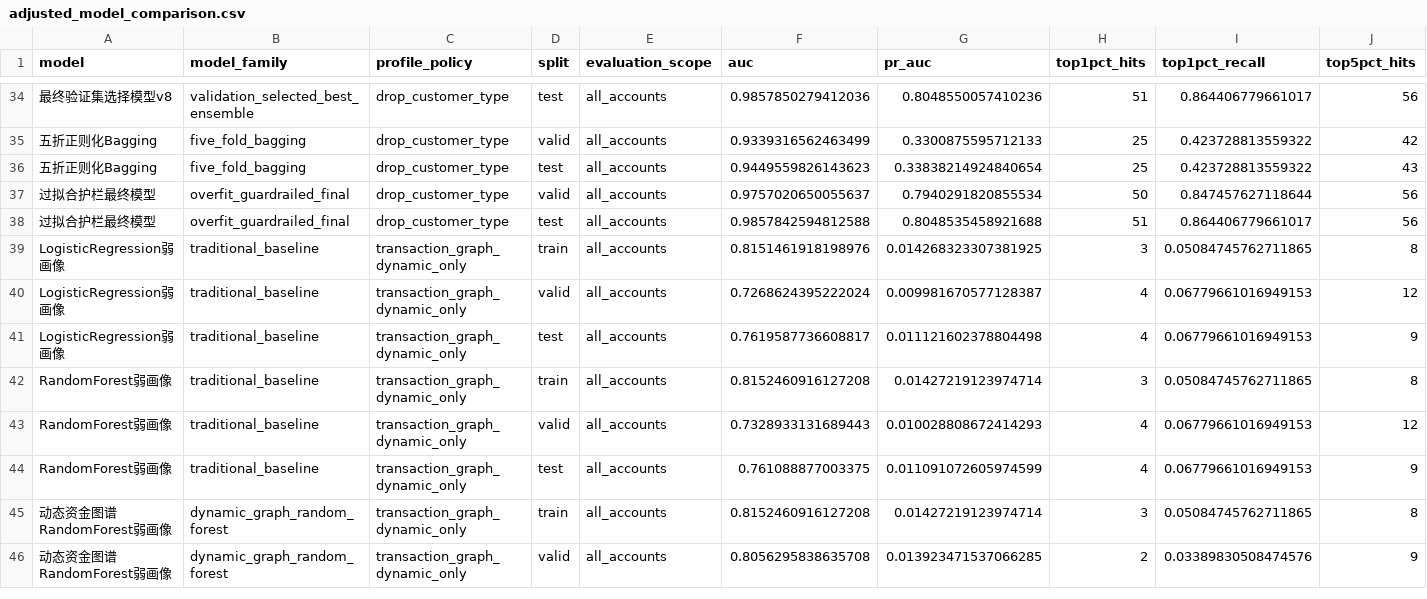
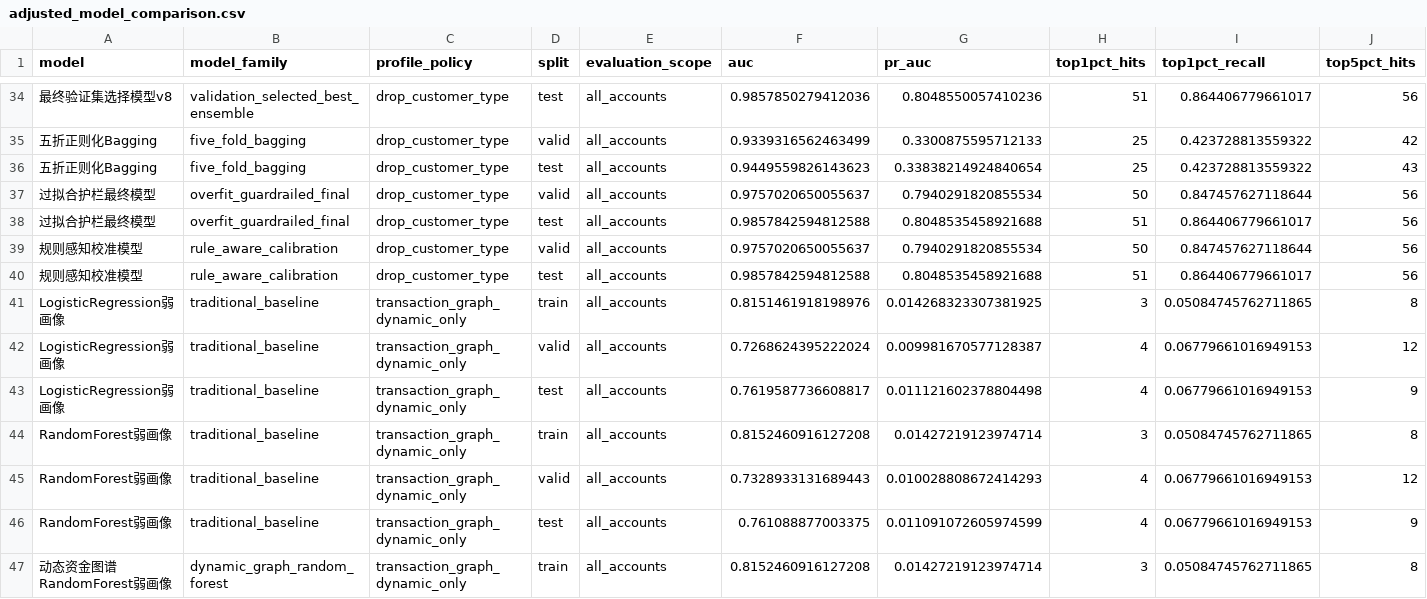
Before and after one commit to ooooorrange-ship-it/fintech-pipeline, a CSV file: outputs/metrics/adjusted_model_comparison.csv, drawn as a sheet; only a part is shown, gaps mark what is left out; the shorter side is filled out with more unchanged rows; rows hold the shown columns only; the diff names each change by its address in the sheet, - before the commit and + after, or states it on an @@ line.

```diff
--- a/outputs/metrics/adjusted_model_comparison.csv
+++ b/outputs/metrics/adjusted_model_comparison.csv
+row 39: 规则感知校准模型 | rule_aware_calibration | drop_customer_type | valid | all_accounts | 0.9757020650055637 | 0.7940291820855534 | 50 | 0.847457627118644 | 56
+row 40: 规则感知校准模型 | rule_aware_calibration | drop_customer_type | test | all_accounts | 0.9857842594812588 | 0.8048535458921688 | 51 | 0.864406779661017 | 56
```
Also changed, not shown: outputs/deliverables/task2_model_metrics_summary.csv, 16 other files.
